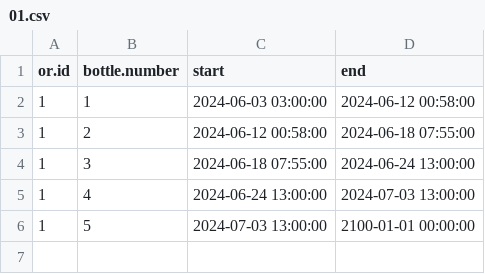
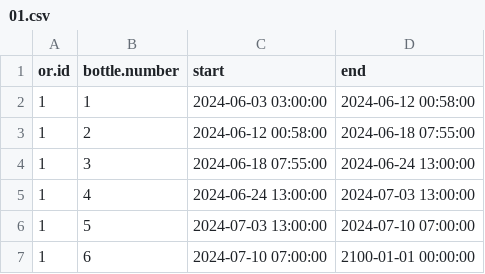
Before and after one commit to umg-minai/vct-or-mc, a CSV file: raw-data/04-umg/sevoflurane-bottles/01.csv, drawn as a sheet.

```diff
--- a/raw-data/04-umg/sevoflurane-bottles/01.csv
+++ b/raw-data/04-umg/sevoflurane-bottles/01.csv
@@ -5,2 +5,3 @@ or.id,bottle.number,start,end
 1,4,2024-06-24 13:00:00,2024-07-03 13:00:00
-1,5,2024-07-03 13:00:00,2100-01-01 00:00:00
+1,5,2024-07-03 13:00:00,2024-07-10 07:00:00
+1,6,2024-07-10 07:00:00,2100-01-01 00:00:00
```
Also changed, not shown: raw-data/04-umg/contrafluran-filters/01.csv, raw-data/04-umg/sevoflurane-bottles/05.csv, 6 other files.
